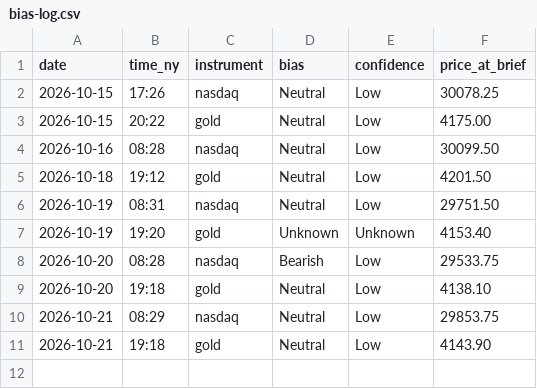
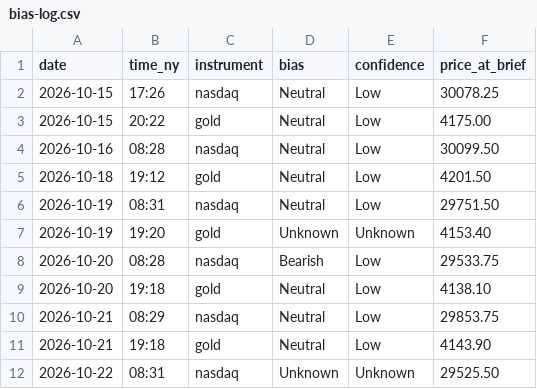
Before and after one commit to jayryd7-gif/ai-trading-agent, a CSV file: reports/bias-log.csv, drawn as a sheet.

```diff
--- a/reports/bias-log.csv
+++ b/reports/bias-log.csv
@@ -11 +11,2 @@ date,time_ny,instrument,bias,confidence,price_at_brief
 2026-10-21,19:18,gold,Neutral,Low,4143.90
+2026-10-22,08:31,nasdaq,Unknown,Unknown,29525.50
```
Also changed, not shown: reports/costs/market-brief-nasdaq.csv, 1 other file.
